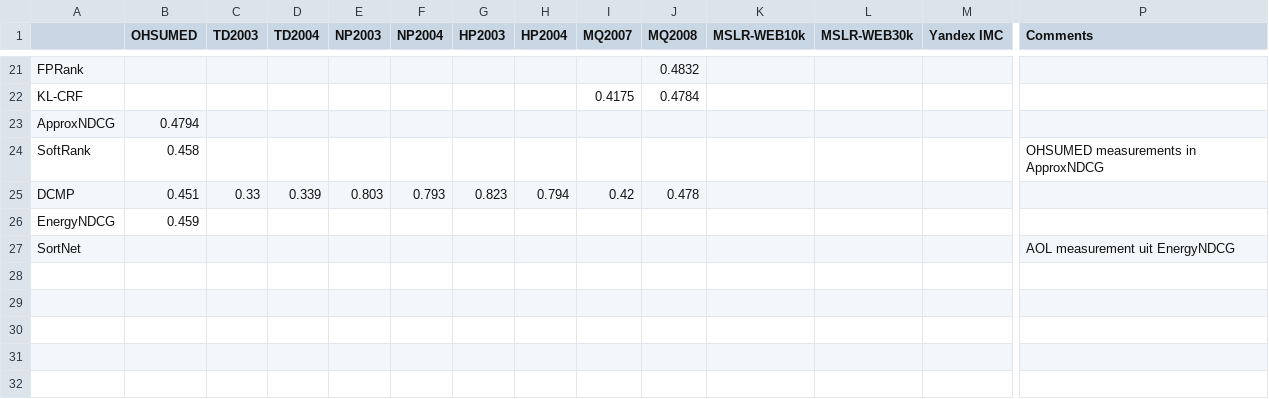
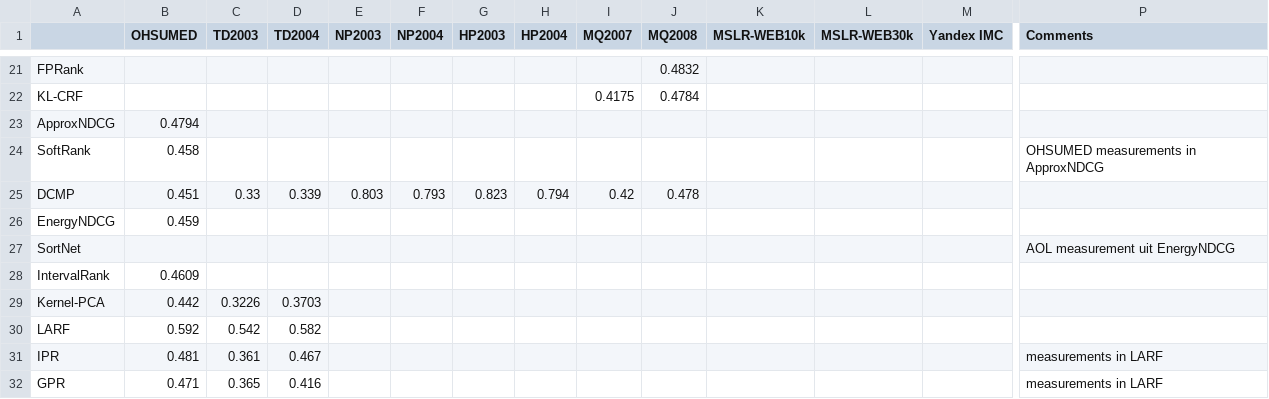
Before and after one commit to TaXxER/Afstuderen, a CSV file: method_selection/ndch5_results.csv, drawn as a sheet; only a part is shown, gaps mark what is left out; rows hold the shown columns only; the diff names each change by its address in the sheet, - before the commit and + after, or states it on an @@ line.

Commit message:
LETOR 3.0 tm LARF

```diff
--- a/method_selection/ndch5_results.csv
+++ b/method_selection/ndch5_results.csv
+row 28: IntervalRank | 0.4609
+row 29: Kernel-PCA | 0.442 | 0.3226 | 0.3703
+row 30: LARF | 0.592 | 0.542 | 0.582
+row 31: IPR | 0.481 | 0.361 | 0.467 |  |  |  |  |  |  |  |  |  | measurements in LARF
+row 32: GPR | 0.471 | 0.365 | 0.416 |  |  |  |  |  |  |  |  |  | measurements in LARF
```
Also changed, not shown: method_selection/ndcg10_results.csv.
